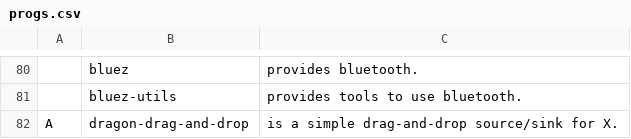
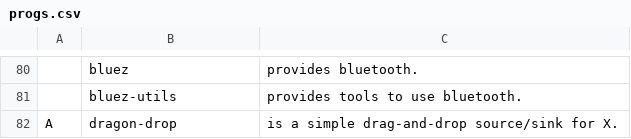
Before and after one commit to Alpuds/config, a CSV file: progs.csv, drawn as a sheet; only a part is shown, gaps mark what is left out; the diff names each change by its address in the sheet, - before the commit and + after, or states it on an @@ line.

Commit message:
replaced dragon-drag-and-drop with dragon-drop
The program dragon-drag-and-drop has been replaced with dragon-drop
in the AUR.

lf mappings changed.

```diff
--- a/progs.csv
+++ b/progs.csv
-B82: dragon-drag-and-drop
+B82: dragon-drop
```
Also changed, not shown: 1 other file.
